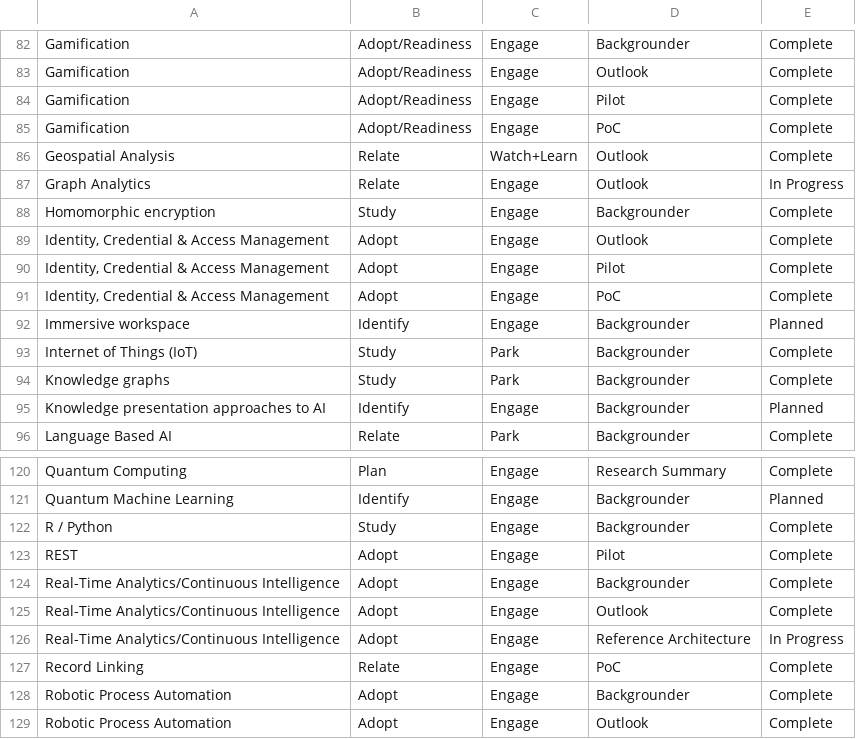
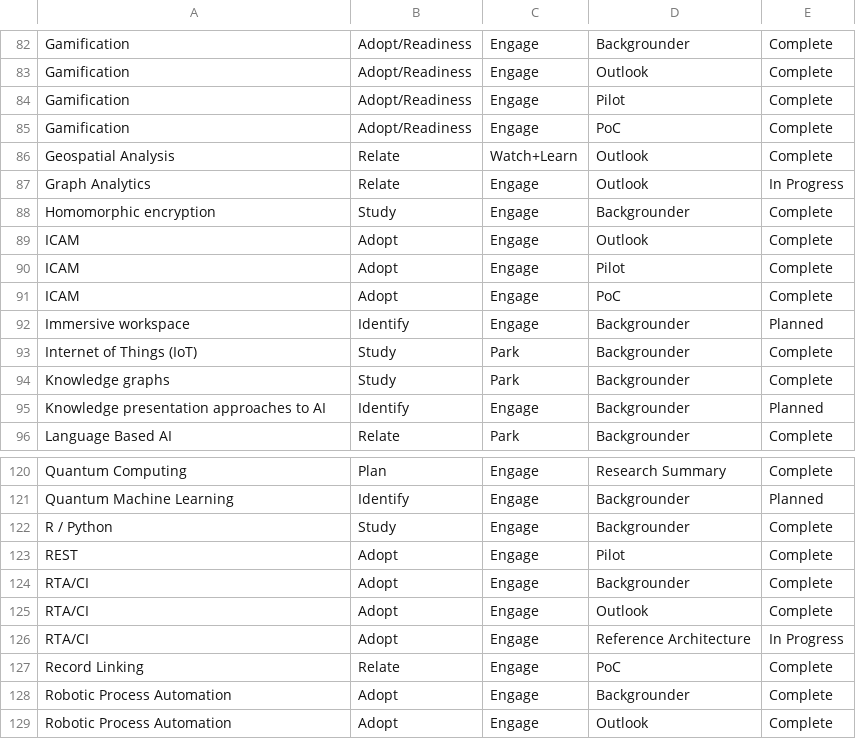
Before and after one commit to dg1223/technology-progress-radar, a CSV file: ETR_clean.csv, drawn as a sheet; only a part is shown, gaps mark what is left out.

```diff
--- a/ETR_clean.csv
+++ b/ETR_clean.csv
@@ -88,5 +88,5 @@ Graph Analytics,Relate,Engage,Outlook,In Progress
 Homomorphic encryption,Study,Engage,Backgrounder,Complete
-"Identity, Credential & Access Management",Adopt,Engage,Outlook,Complete
-"Identity, Credential & Access Management",Adopt,Engage,Pilot,Complete
-"Identity, Credential & Access Management",Adopt,Engage,PoC,Complete
+ICAM,Adopt,Engage,Outlook,Complete
+ICAM,Adopt,Engage,Pilot,Complete
+ICAM,Adopt,Engage,PoC,Complete
 Immersive workspace,Identify,Engage,Backgrounder,Planned
@@ -123,5 +123,5 @@ R / Python,Study,Engage,Backgrounder,Complete
 REST,Adopt,Engage,Pilot,Complete
-Real-Time Analytics/Continuous Intelligence,Adopt,Engage,Backgrounder,Complete
-Real-Time Analytics/Continuous Intelligence,Adopt,Engage,Outlook,Complete
-Real-Time Analytics/Continuous Intelligence,Adopt,Engage,Reference Architecture,In Progress
+RTA/CI,Adopt,Engage,Backgrounder,Complete
+RTA/CI,Adopt,Engage,Outlook,Complete
+RTA/CI,Adopt,Engage,Reference Architecture,In Progress
 Record Linking,Relate,Engage,PoC,Complete
```
Also changed, not shown: 2 other files.
